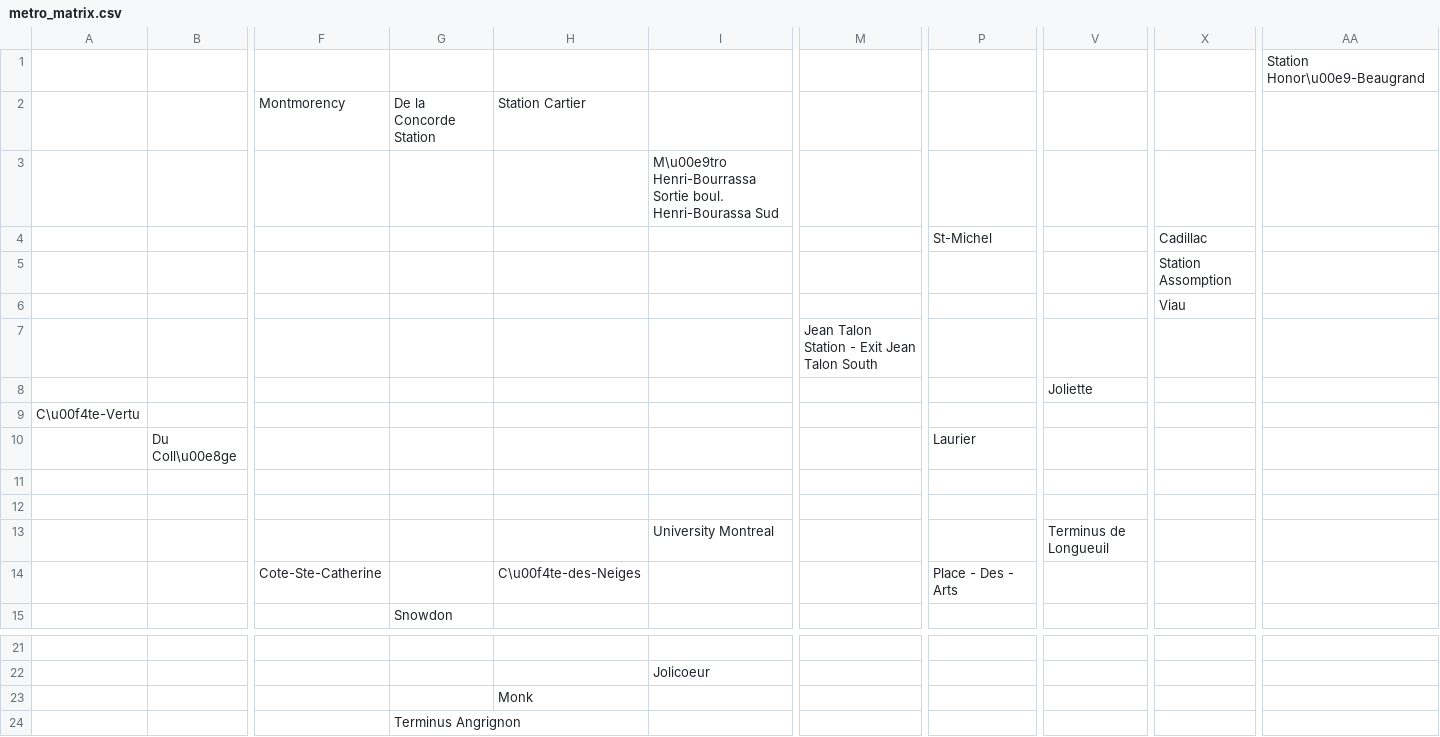
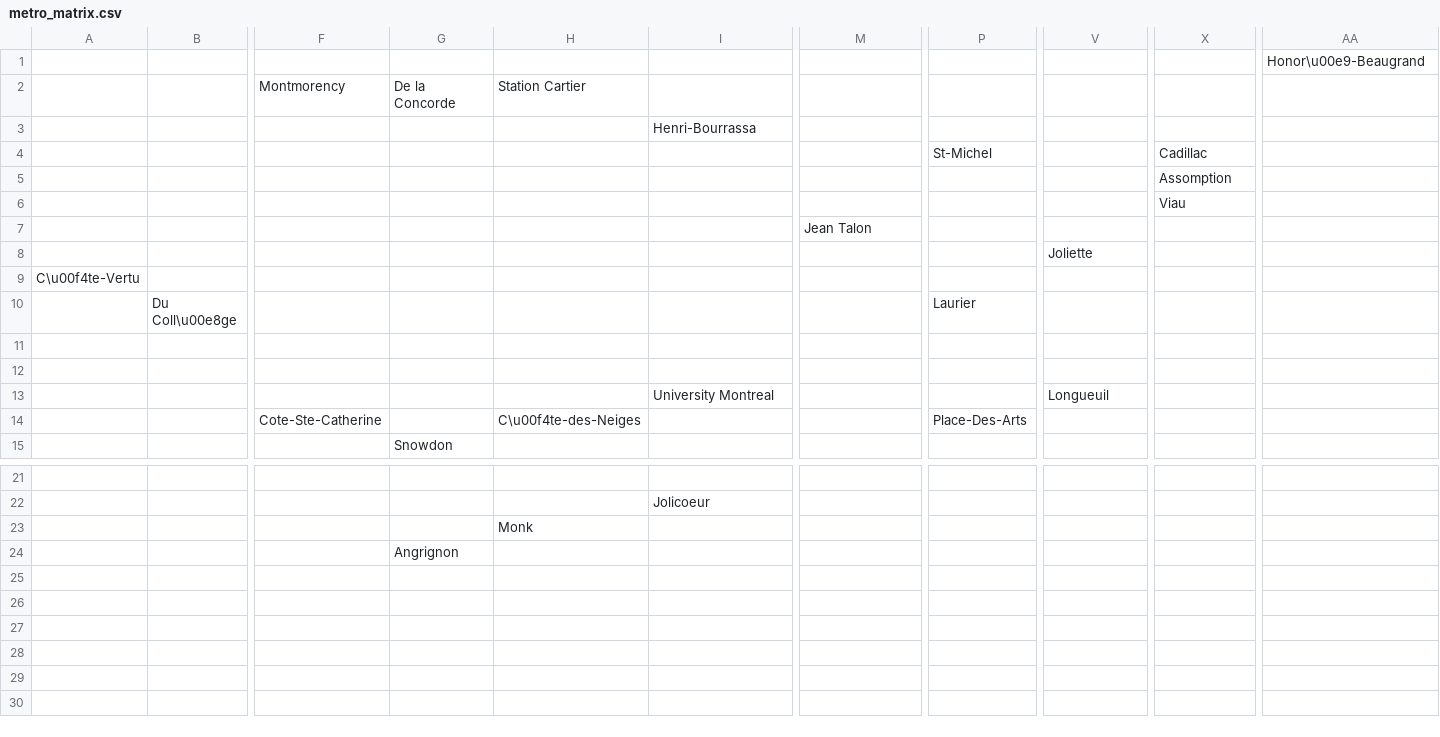
Before and after one commit to kahinabechiri/achalandagemetromtl, a CSV file: static/data/metro_matrix.csv, drawn as a sheet; only a part is shown, gaps mark what is left out; the diff names each change by its address in the sheet, - before the commit and + after, or states it on an @@ line.

```diff
--- a/static/data/metro_matrix.csv
+++ b/static/data/metro_matrix.csv
-AA1: Station Honor\u00e9-Beaugrand
+AA1: Honor\u00e9-Beaugrand
-G2: De la Concorde Station
+G2: De la Concorde
-I3: M\u00e9tro Henri-Bourrassa Sortie boul. Henri-Bourassa Sud
+I3: Henri-Bourrassa
-X5: Station Assomption
+X5: Assomption
-M7: Jean Talon Station - Exit Jean Talon South
+M7: Jean Talon
-V13: Terminus de Longueuil
+V13: Longueuil
-P14: Place - Des - Arts
+P14: Place-Des-Arts
-G24: Terminus Angrignon
+G24: Angrignon
```
Also changed, not shown: 16 other files.
